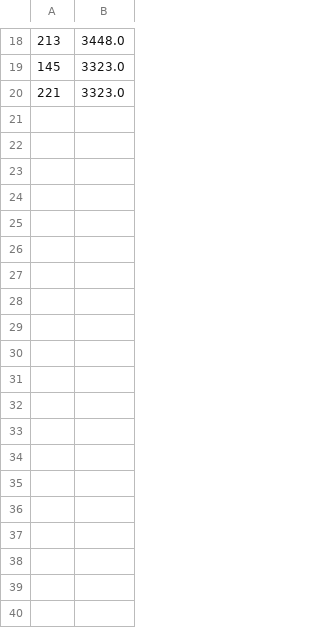
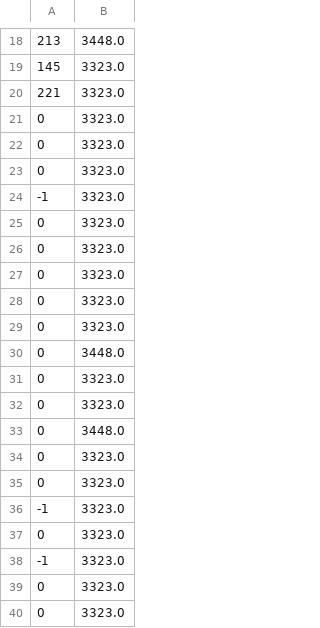
Before and after one commit to JakubSzczebara/TS_cpp_julia, a CSV file: juliaResult/burma14.txt.csv, drawn as a sheet; only a part is shown, gaps mark what is left out; the diff covers the shown part only.

```diff
--- a/juliaResult/burma14.txt.csv
+++ b/juliaResult/burma14.txt.csv
@@ -20 +20,21 @@
 221;3323.0
+0;3323.0
+0;3323.0
+0;3323.0
+-1;3323.0
+0;3323.0
+0;3323.0
+0;3323.0
+0;3323.0
+0;3323.0
+0;3448.0
+0;3323.0
+0;3323.0
+0;3448.0
+0;3323.0
+0;3323.0
+-1;3323.0
+0;3323.0
+-1;3323.0
+0;3323.0
+0;3323.0
```
Also changed, not shown: 25 added rows elsewhere in this file, cppResult/bayg29.csv, cppResult/result.csv, 32 other files.
